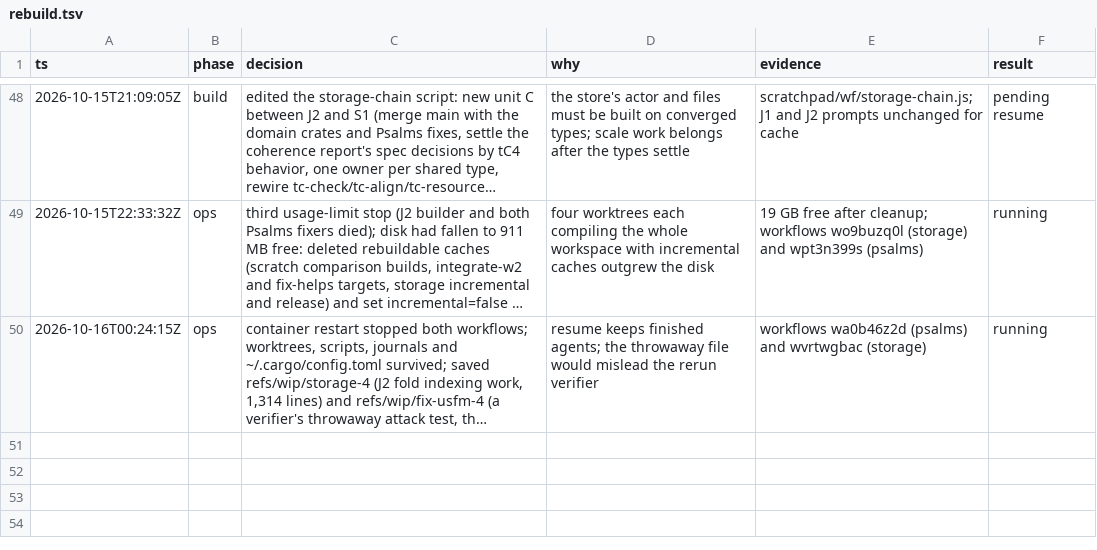
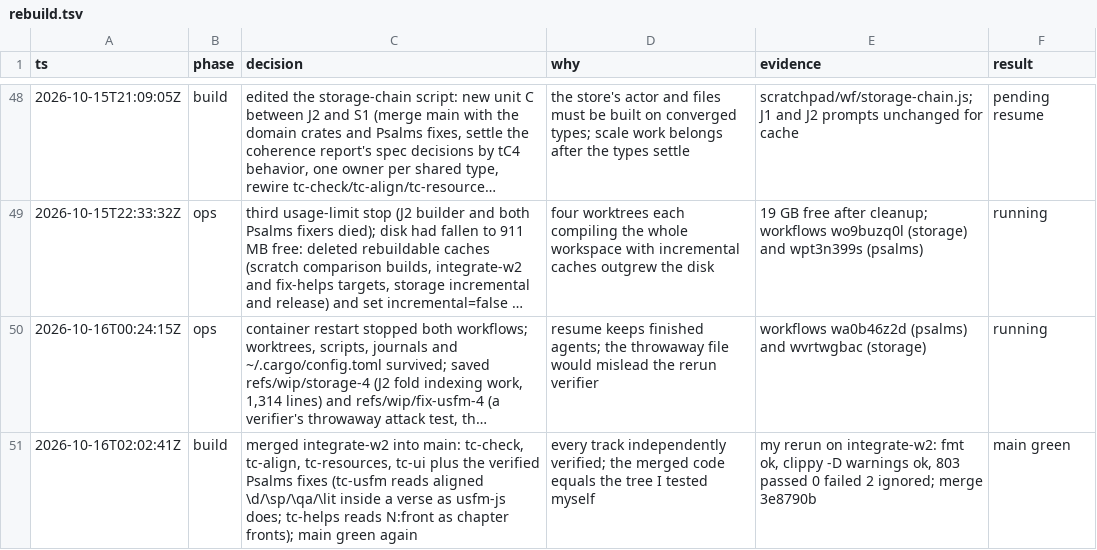
Before and after one commit to birchamp/tc-rst, a TSV file: .audit/rebuild.tsv, drawn as a sheet; only a part is shown, gaps mark what is left out; long unchanged cells end in …; the diff names each change by its address in the sheet, - before the commit and + after, or states it on an @@ line.

```diff
--- a/.audit/rebuild.tsv
+++ b/.audit/rebuild.tsv
+row 51: 2026-10-16T02:02:41Z | build | merged integrate-w2 into main: tc-check, tc-align, tc-resources, tc-ui plus the verified Psalms fixes (tc-usfm reads aligned \d/\sp/\qa/\lit inside a verse as usfm-js does; tc-helps reads N:front as chapter fronts); main green again | every track independently verified; the merged code equals the tree I tested myself | my rerun on integrate-w2: fmt ok, clippy -D warnings ok, 803 passed 0 failed 2 ignored; merge 3e8790b | main green
```
